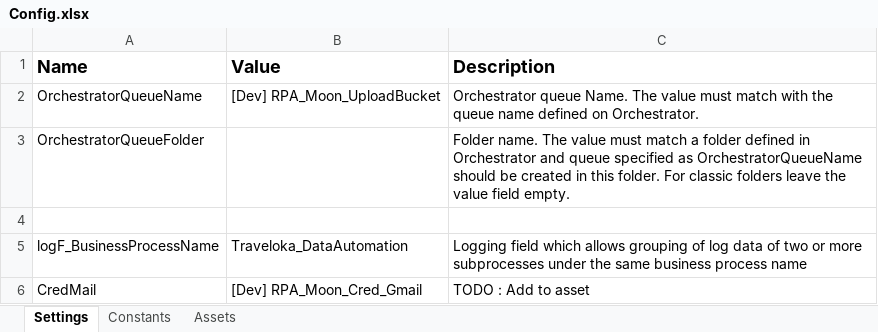
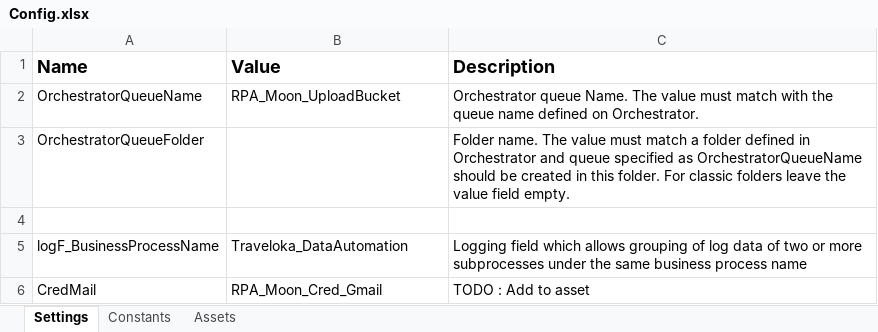
Before and after one commit to v-rifqipinasthika/dataautomation_personal, an Excel workbook: Traveloka_DataAutomation_Portal_Thaiairways/Data/Config.xlsx, sheet Settings, drawn as a sheet; values as stored, in another font and other column widths than the file's, no borders; the diff names each change by its address in the sheet, - before the commit and + after, or states it on an @@ line.

```diff
--- a/Traveloka_DataAutomation_Portal_Thaiairways/Data/Config.xlsx (sheet Settings)
+++ b/Traveloka_DataAutomation_Portal_Thaiairways/Data/Config.xlsx (sheet Settings)
-B2 (Value): [Dev] RPA_Moon_UploadBucket
+B2 (Value): RPA_Moon_UploadBucket
-B6 (Value): [Dev] RPA_Moon_Cred_Gmail
+B6 (Value): RPA_Moon_Cred_Gmail
```
Also changed, not shown: sheet Assets, 1 other file.
